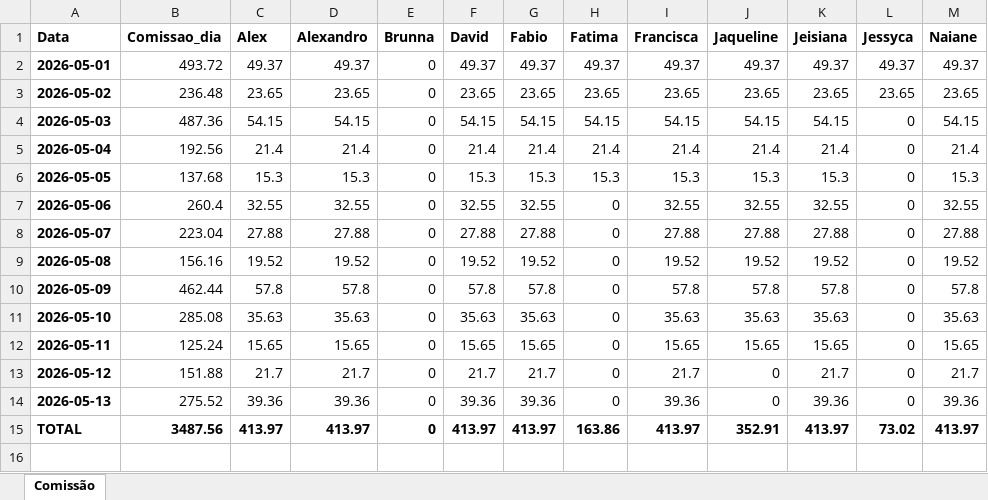
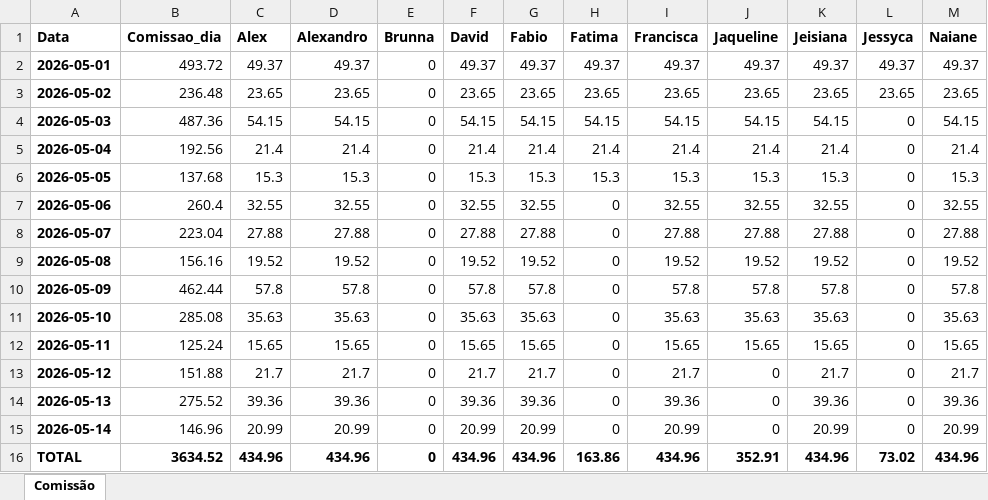
Before and after one commit to alexpereira82log-ui/scada_cafe, an Excel workbook: relatorio_comissao.xlsx, sheet Comissão, drawn as a sheet; values as stored, in another font and other column widths than the file's, no borders; addresses are those after the commit; the diff names each change by its address in the sheet, - before the commit and + after, or states it on an @@ line.

Commit message:
update

```diff
--- a/relatorio_comissao.xlsx (sheet Comissão)
+++ b/relatorio_comissao.xlsx (sheet Comissão)
+row 15: 2026-05-14 | 146.96 | 20.99 | 20.99 | 0 | 20.99 | 20.99 | 0 | 20.99 | 0 | 20.99 | 0 | 20.99
-B16 (Comissao_dia): 3487.56
+B16 (Comissao_dia): 3634.52
-C16 (Alex): 413.97
+C16 (Alex): 434.96
-D16 (Alexandro): 413.97
+D16 (Alexandro): 434.96
-F16 (David): 413.97
+F16 (David): 434.96
-G16 (Fabio): 413.97
+G16 (Fabio): 434.96
-I16 (Francisca): 413.97
+I16 (Francisca): 434.96
-K16 (Jeisiana): 413.97
+K16 (Jeisiana): 434.96
-M16 (Naiane): 413.97
+M16 (Naiane): 434.96
```
